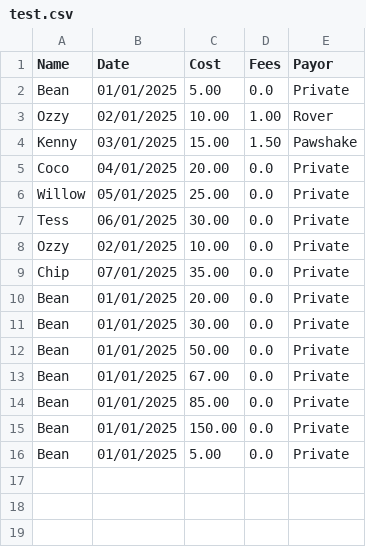
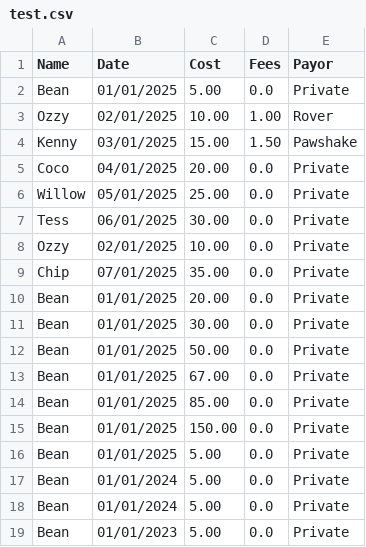
Before and after one commit to msutherland128/dog-boarding, a CSV file: files/backup/test.csv, drawn as a sheet; the diff names each change by its address in the sheet, - before the commit and + after, or states it on an @@ line.

Commit message:
DB-008 Print Totals (4)
DataProcessor:
- Added printTotalPerYear and scratch code to get year from date
- Reformatted print out in printBreakdownByProvider method

Main Menu :
- Tidied comment

Totals Menu:
- Added logic for option 4

DateMenu:
- Added class
- Added user input options and logic

Files:
- Updated test files

```diff
--- a/files/backup/test.csv
+++ b/files/backup/test.csv
+row 17: Bean | 01/01/2024 | 5.00 | 0.0 | Private
+row 18: Bean | 01/01/2024 | 5.00 | 0.0 | Private
+row 19: Bean | 01/01/2023 | 5.00 | 0.0 | Private
```
Also changed, not shown: files/csvfiles/test.csv, 4 other files.
